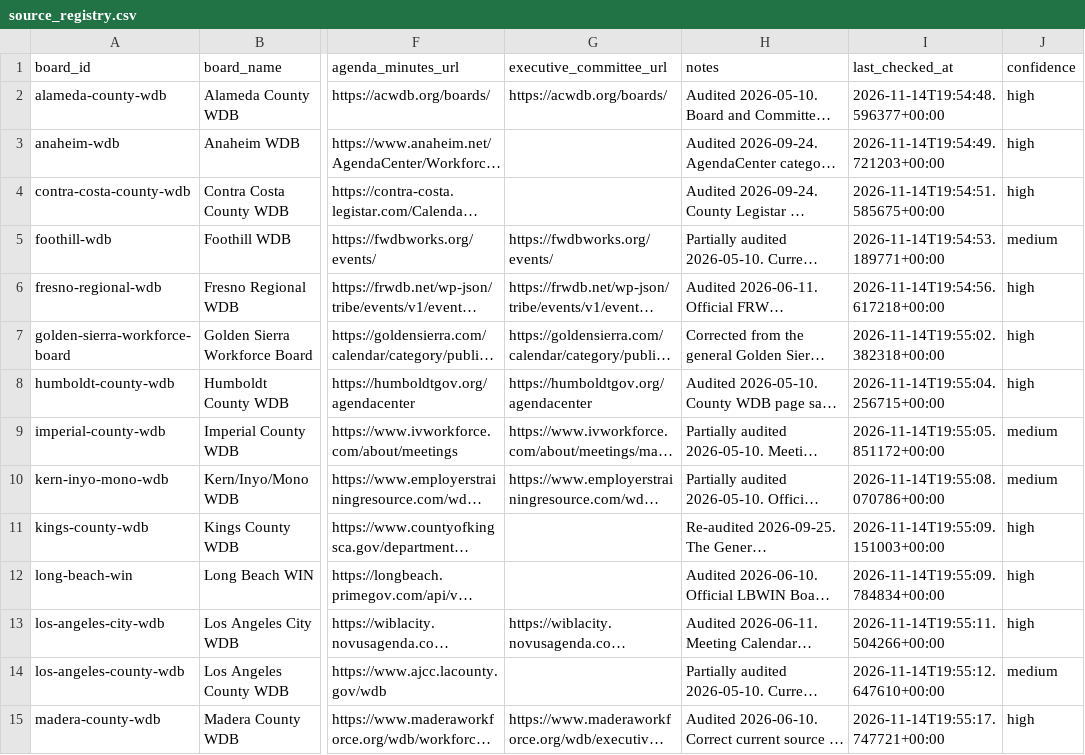
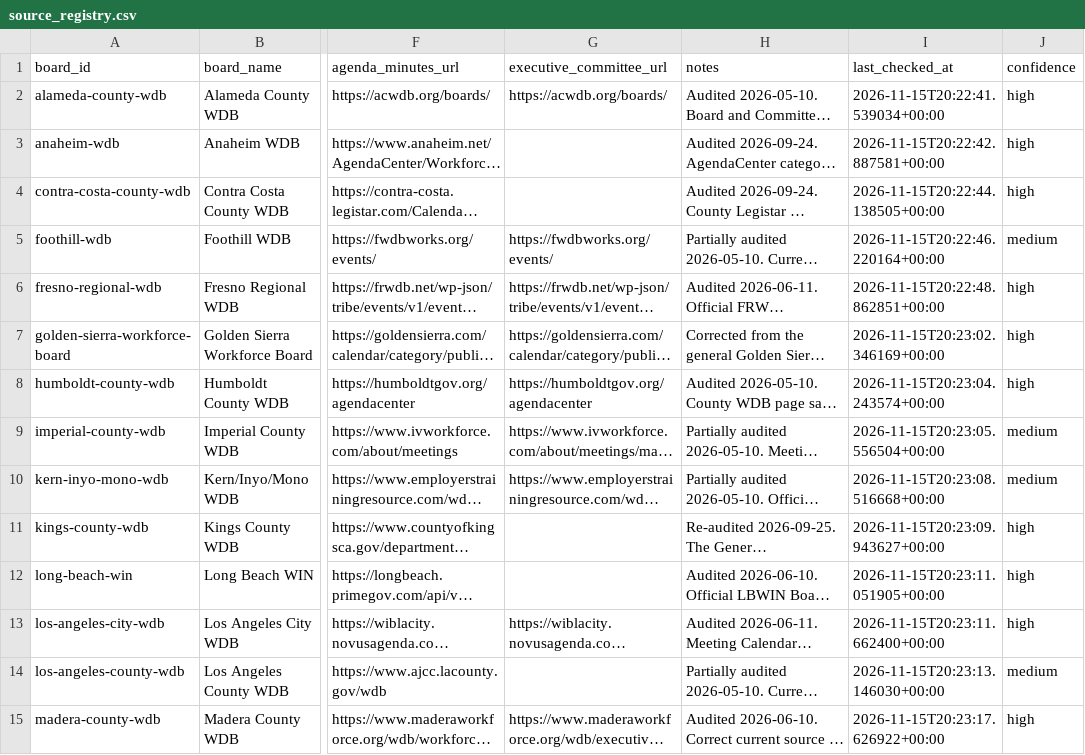
Before and after one commit to peckadam/ca-local-board-meetings, a CSV file: data/local_board_meetings/source_registry.csv, drawn as a sheet; only a part is shown, gaps mark what is left out; long unchanged cells end in …; the diff covers the shown part only; the diff names each change by its address in the sheet, - before the commit and + after, or states it on an @@ line.

```diff
--- a/data/local_board_meetings/source_registry.csv
+++ b/data/local_board_meetings/source_registry.csv
-I2 (last_checked_at): 2026-11-14T19:54:48.596377+00:00
+I2 (last_checked_at): 2026-11-15T20:22:41.539034+00:00
-I3 (last_checked_at): 2026-11-14T19:54:49.721203+00:00
+I3 (last_checked_at): 2026-11-15T20:22:42.887581+00:00
-I4 (last_checked_at): 2026-11-14T19:54:51.585675+00:00
+I4 (last_checked_at): 2026-11-15T20:22:44.138505+00:00
-I5 (last_checked_at): 2026-11-14T19:54:53.189771+00:00
+I5 (last_checked_at): 2026-11-15T20:22:46.220164+00:00
-I6 (last_checked_at): 2026-11-14T19:54:56.617218+00:00
+I6 (last_checked_at): 2026-11-15T20:22:48.862851+00:00
-I7 (last_checked_at): 2026-11-14T19:55:02.382318+00:00
+I7 (last_checked_at): 2026-11-15T20:23:02.346169+00:00
-I8 (last_checked_at): 2026-11-14T19:55:04.256715+00:00
+I8 (last_checked_at): 2026-11-15T20:23:04.243574+00:00
-I9 (last_checked_at): 2026-11-14T19:55:05.851172+00:00
+I9 (last_checked_at): 2026-11-15T20:23:05.556504+00:00
-I10 (last_checked_at): 2026-11-14T19:55:08.070786+00:00
+I10 (last_checked_at): 2026-11-15T20:23:08.516668+00:00
-I11 (last_checked_at): 2026-11-14T19:55:09.151003+00:00
+I11 (last_checked_at): 2026-11-15T20:23:09.943627+00:00
-I12 (last_checked_at): 2026-11-14T19:55:09.784834+00:00
+I12 (last_checked_at): 2026-11-15T20:23:11.051905+00:00
-I13 (last_checked_at): 2026-11-14T19:55:11.504266+00:00
+I13 (last_checked_at): 2026-11-15T20:23:11.662400+00:00
-I14 (last_checked_at): 2026-11-14T19:55:12.647610+00:00
+I14 (last_checked_at): 2026-11-15T20:23:13.146030+00:00
-I15 (last_checked_at): 2026-11-14T19:55:17.747721+00:00
+I15 (last_checked_at): 2026-11-15T20:23:17.626922+00:00
```
Also changed, not shown: 31 edited cells elsewhere in this file, 7 other files.
